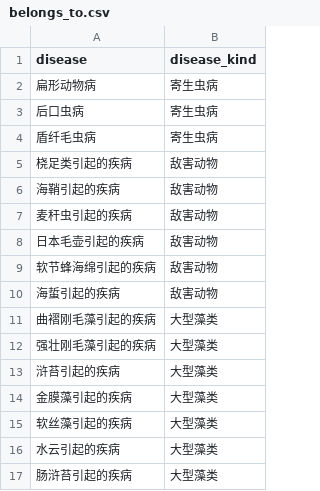
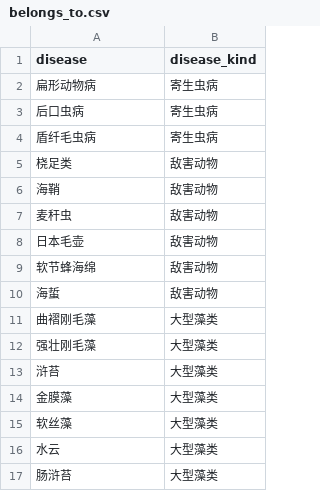
Before and after one commit to HAN-weed/GraduationDesign, a CSV file: SeaCucumberServer/KBQATest/data/belongs_to.csv, drawn as a sheet.

```diff
--- a/SeaCucumberServer/KBQATest/data/belongs_to.csv
+++ b/SeaCucumberServer/KBQATest/data/belongs_to.csv
@@ -4,14 +4,14 @@ disease,disease_kind
 盾纤毛虫病,寄生虫病
-桡足类引起的疾病,敌害动物
-海鞘引起的疾病,敌害动物
-麦秆虫引起的疾病,敌害动物
-日本毛壶引起的疾病,敌害动物
-软节蜂海绵引起的疾病,敌害动物
-海蜇引起的疾病,敌害动物
-曲褶刚毛藻引起的疾病,大型藻类
-强壮刚毛藻引起的疾病,大型藻类
-浒苔引起的疾病,大型藻类
-金膜藻引起的疾病,大型藻类
-软丝藻引起的疾病,大型藻类
-水云引起的疾病,大型藻类
-肠浒苔引起的疾病,大型藻类
+桡足类,敌害动物
+海鞘,敌害动物
+麦秆虫,敌害动物
+日本毛壶,敌害动物
+软节蜂海绵,敌害动物
+海蜇,敌害动物
+曲褶刚毛藻,大型藻类
+强壮刚毛藻,大型藻类
+浒苔,大型藻类
+金膜藻,大型藻类
+软丝藻,大型藻类
+水云,大型藻类
+肠浒苔,大型藻类
```
Also changed, not shown: SeaCucumberServer/KBQATest/data/cause_by.csv, SeaCucumberServer/KBQATest/data/disease.csv, 49 other files.
